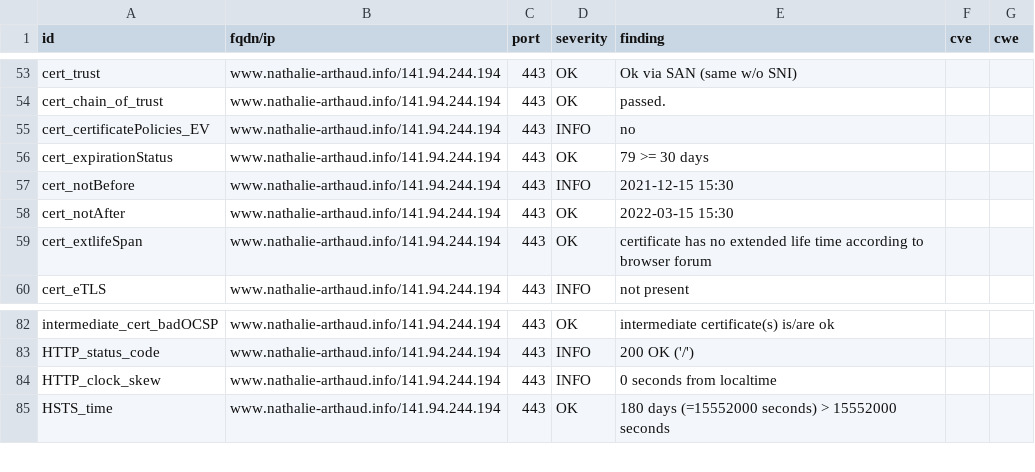
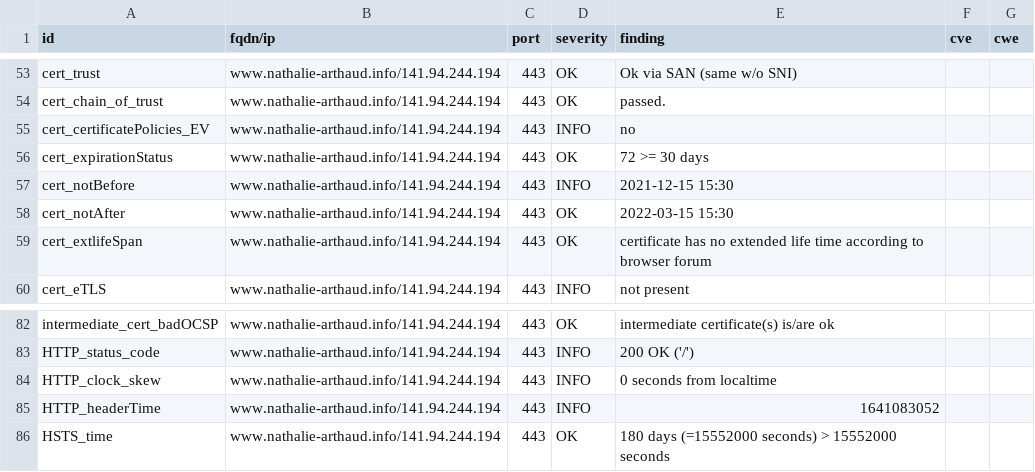
Before and after one commit to revolunet/candidats-2022, a CSV file: results/aHR0cHM6Ly93d3cubmF0aGFsaWUtYXJ0aGF1ZC5pbmZv/testssl.csv, drawn as a sheet; only a part is shown, gaps mark what is left out.

```diff
--- a/results/aHR0cHM6Ly93d3cubmF0aGFsaWUtYXJ0aGF1ZC5pbmZv/testssl.csv
+++ b/results/aHR0cHM6Ly93d3cubmF0aGFsaWUtYXJ0aGF1ZC5pbmZv/testssl.csv
@@ -55,3 +55,3 @@
 "cert_certificatePolicies_EV","www.nathalie-arthaud.info/141.94.244.194","443","INFO","no","",""
-"cert_expirationStatus","www.nathalie-arthaud.info/141.94.244.194","443","OK","79 >= 30 days","",""
+"cert_expirationStatus","www.nathalie-arthaud.info/141.94.244.194","443","OK","72 >= 30 days","",""
 "cert_notBefore","www.nathalie-arthaud.info/141.94.244.194","443","INFO","2021-12-15 15:30","",""
@@ -84,2 +84,3 @@
 "HTTP_clock_skew","www.nathalie-arthaud.info/141.94.244.194","443","INFO","0 seconds from localtime","",""
+"HTTP_headerTime","www.nathalie-arthaud.info/141.94.244.194","443","INFO","1641083052","",""
 "HSTS_time","www.nathalie-arthaud.info/141.94.244.194","443","OK","180 days (=15552000 seconds) > 15552000 seconds","",""
```
Also changed, not shown: 7 other files.
